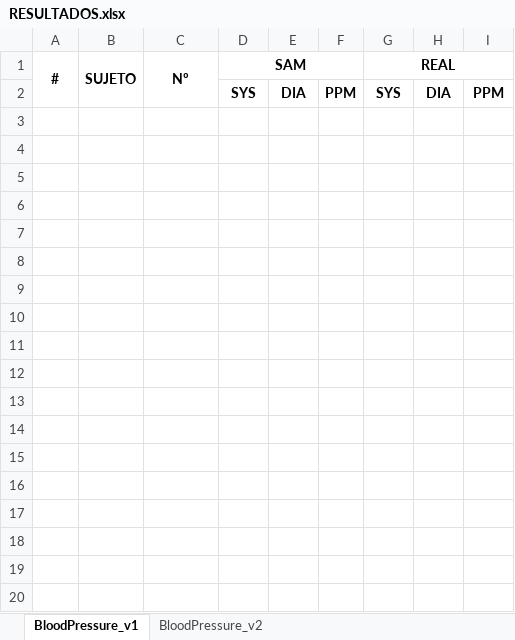
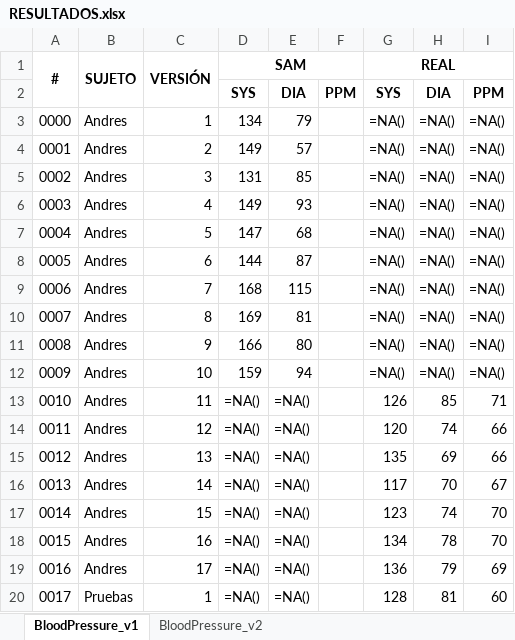
Before and after one commit to Robcib-GIT/Soft-Actuator-Measurement, an Excel workbook: Otros/Pruebas/Python/Finales/data/RESULTADOS.xlsx, sheet BloodPressure_v1, drawn as a sheet; values as stored, in another font and other column widths than the file's, no borders; formulas without a stored value are shown as written; the diff names each change by its address in the sheet, - before the commit and + after, or states it on an @@ line.

Commit message:
pruebas a excel

```diff
--- a/Otros/Pruebas/Python/Finales/data/RESULTADOS.xlsx (sheet BloodPressure_v1)
+++ b/Otros/Pruebas/Python/Finales/data/RESULTADOS.xlsx (sheet BloodPressure_v1)
-C1: Nº
+C1: VERSIÓN
+row 3: 0000 | Andres | 1 | 134 | 79 |  | =NA() | =NA() | =NA()
+row 4: 0001 | Andres | 2 | 149 | 57 |  | =NA() | =NA() | =NA()
+row 5: 0002 | Andres | 3 | 131 | 85 |  | =NA() | =NA() | =NA()
+row 6: 0003 | Andres | 4 | 149 | 93 |  | =NA() | =NA() | =NA()
+row 7: 0004 | Andres | 5 | 147 | 68 |  | =NA() | =NA() | =NA()
+row 8: 0005 | Andres | 6 | 144 | 87 |  | =NA() | =NA() | =NA()
+row 9: 0006 | Andres | 7 | 168 | 115 |  | =NA() | =NA() | =NA()
+row 10: 0007 | Andres | 8 | 169 | 81 |  | =NA() | =NA() | =NA()
+row 11: 0008 | Andres | 9 | 166 | 80 |  | =NA() | =NA() | =NA()
+row 12: 0009 | Andres | 10 | 159 | 94 |  | =NA() | =NA() | =NA()
+row 13: 0010 | Andres | 11 | =NA() | =NA() |  | 126 | 85 | 71
+row 14: 0011 | Andres | 12 | =NA() | =NA() |  | 120 | 74 | 66
+row 15: 0012 | Andres | 13 | =NA() | =NA() |  | 135 | 69 | 66
+row 16: 0013 | Andres | 14 | =NA() | =NA() |  | 117 | 70 | 67
+row 17: 0014 | Andres | 15 | =NA() | =NA() |  | 123 | 74 | 70
+row 18: 0015 | Andres | 16 | =NA() | =NA() |  | 134 | 78 | 70
+row 19: 0016 | Andres | 17 | =NA() | =NA() |  | 136 | 79 | 69
+row 20: 0017 | Pruebas | 1 | =NA() | =NA() |  | 128 | 81 | 60
```
Also changed, not shown: 14 other files.
